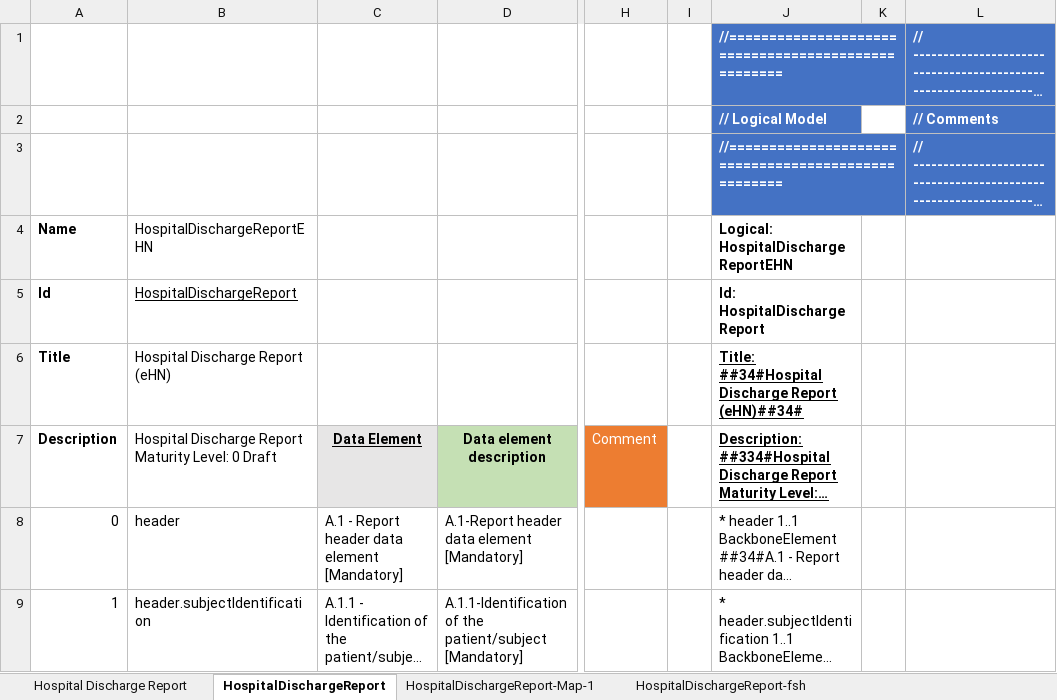
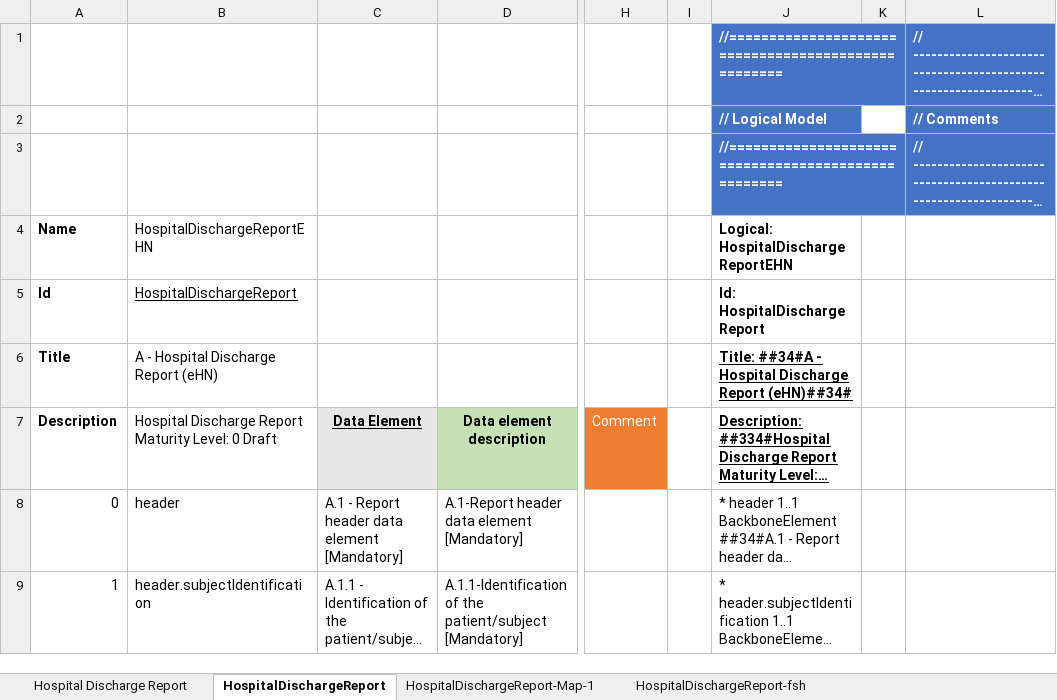
Before and after one commit to hl7-eu/xpandh-hdr, an Excel workbook: src-models/xpandh-hdr-model-maps.xlsm, sheet HospitalDischargeReport, drawn as a sheet; only a part is shown, gaps mark what is left out; long unchanged cells end in …; values as stored, in another font and other column widths than the file's, no borders; the diff names each change by its address in the sheet, - before the commit and + after, or states it on an @@ line.

```diff
--- a/src-models/xpandh-hdr-model-maps.xlsm (sheet HospitalDischargeReport)
+++ b/src-models/xpandh-hdr-model-maps.xlsm (sheet HospitalDischargeReport)
-B6: Hospital Discharge Report (eHN)
+B6: A - Hospital Discharge Report (eHN)
-J6: Title: ##34#Hospital Discharge Report…
+J6: Title: ##34#A - Hospital Discharge Report…
```
Also changed, not shown: sheet HospitalDischargeRep-ConceptMap, sheet Encounter-CM-fsh, sheet Encounter-ConceptMap-1, sheet HospitalDischargeReport-CM-fsh, sheet HospitalDischargeReport-fsh, 9 other files.
